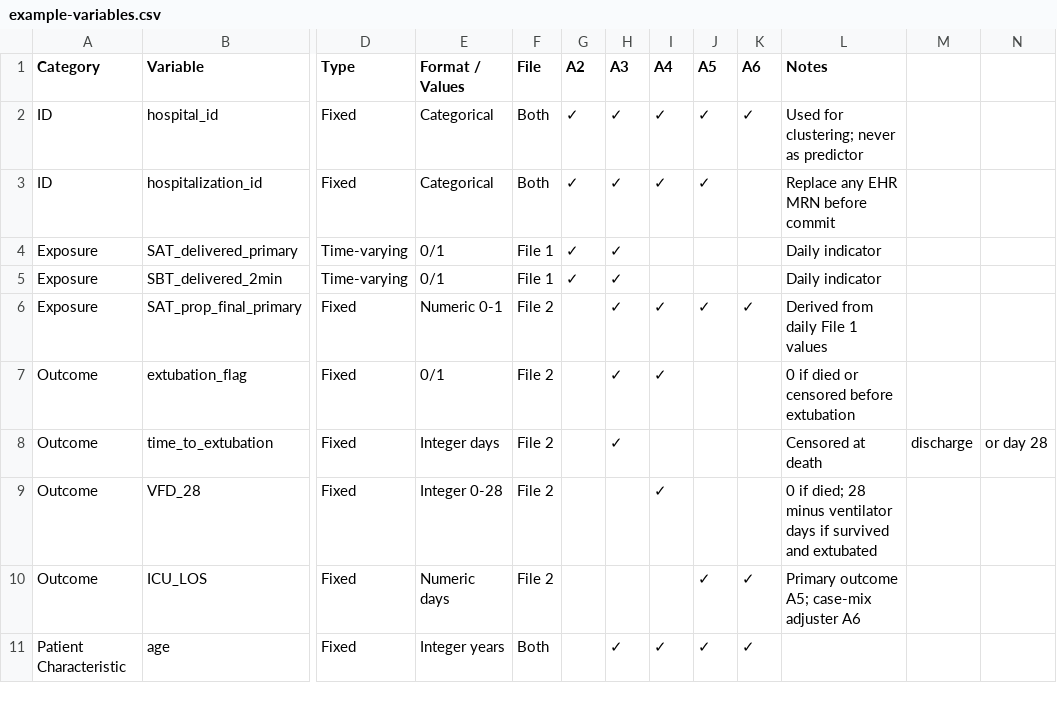
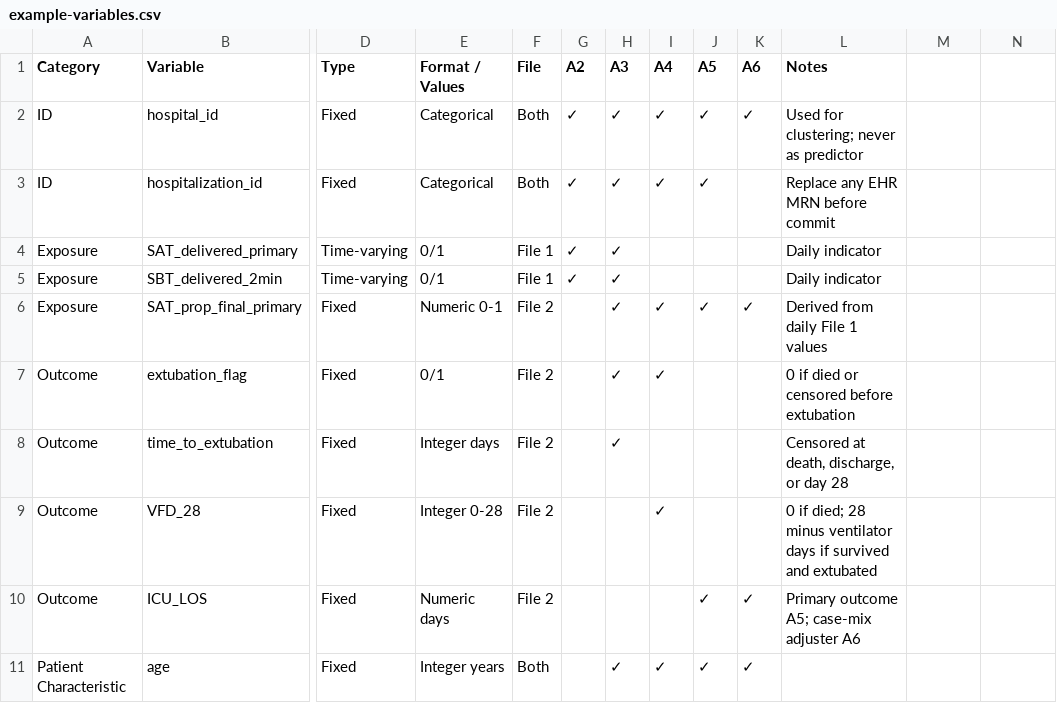
Before and after one commit to sajor2000/ce-datascience, a CSV file: plugins/ce-datascience/skills/ce-sap-tabular/references/example-variables.csv, drawn as a sheet; only a part is shown, gaps mark what is left out; the diff names each change by its address in the sheet, - before the commit and + after, or states it on an @@ line.

```diff
--- a/plugins/ce-datascience/skills/ce-sap-tabular/references/example-variables.csv
+++ b/plugins/ce-datascience/skills/ce-sap-tabular/references/example-variables.csv
-L8 (Notes): Censored at death
+L8 (Notes): Censored at death, discharge, or day 28
-M8: discharge
+M8: (empty)
-N8: or day 28
+N8: (empty)
```
Also changed, not shown: 5 other files.
